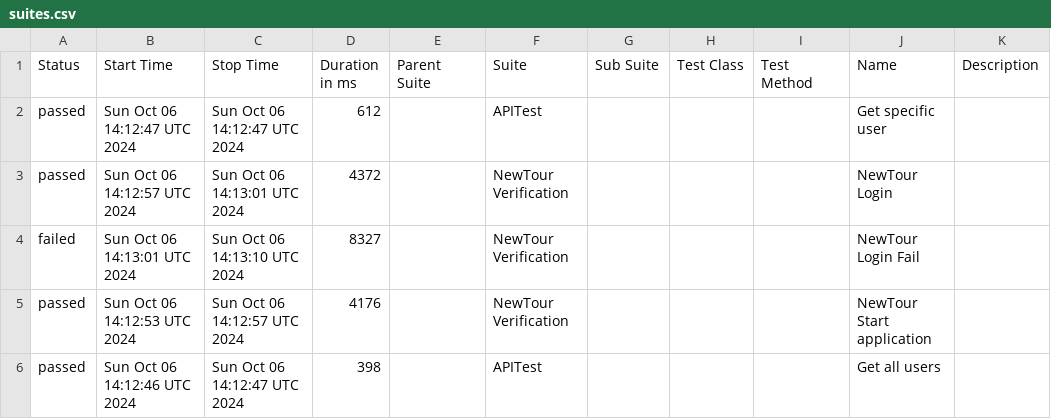
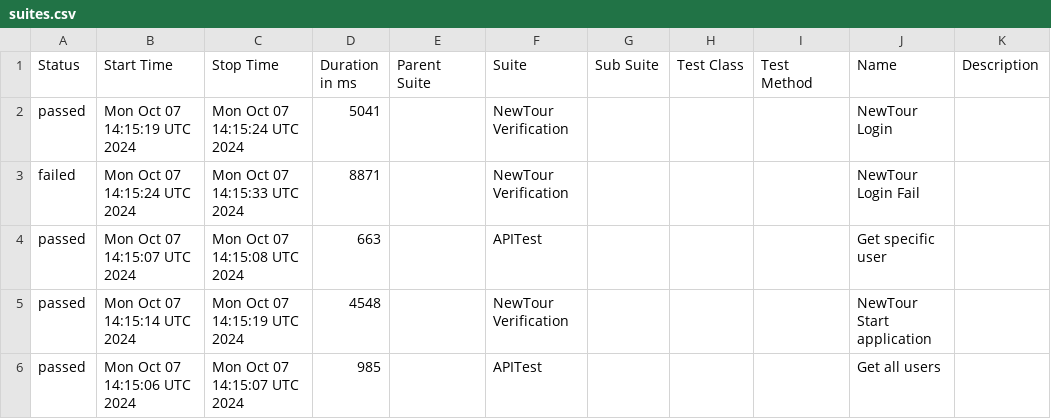
Before and after one commit to Pedrothh/automation-cypress-api-e2e-example, a CSV file: data/suites.csv, drawn as a sheet.

```diff
--- a/data/suites.csv
+++ b/data/suites.csv
@@ -1,6 +1,6 @@
 "Status","Start Time","Stop Time","Duration in ms","Parent Suite","Suite","Sub Suite","Test Class","Test Method","Name","Description"
-"passed","Sun Oct 06 14:12:47 UTC 2024","Sun Oct 06 14:12:47 UTC 2024","612","","APITest","","","","Get specific user",""
-"passed","Sun Oct 06 14:12:57 UTC 2024","Sun Oct 06 14:13:01 UTC 2024","4372","","NewTour Verification","","","","NewTour Login",""
-"failed","Sun Oct 06 14:13:01 UTC 2024","Sun Oct 06 14:13:10 UTC 2024","8327","","NewTour Verification","","","","NewTour Login Fail",""
-"passed","Sun Oct 06 14:12:53 UTC 2024","Sun Oct 06 14:12:57 UTC 2024","4176","","NewTour Verification","","","","NewTour Start application",""
-"passed","Sun Oct 06 14:12:46 UTC 2024","Sun Oct 06 14:12:47 UTC 2024","398","","APITest","","","","Get all users",""
+"passed","Mon Oct 07 14:15:19 UTC 2024","Mon Oct 07 14:15:24 UTC 2024","5041","","NewTour Verification","","","","NewTour Login",""
+"failed","Mon Oct 07 14:15:24 UTC 2024","Mon Oct 07 14:15:33 UTC 2024","8871","","NewTour Verification","","","","NewTour Login Fail",""
+"passed","Mon Oct 07 14:15:07 UTC 2024","Mon Oct 07 14:15:08 UTC 2024","663","","APITest","","","","Get specific user",""
+"passed","Mon Oct 07 14:15:14 UTC 2024","Mon Oct 07 14:15:19 UTC 2024","4548","","NewTour Verification","","","","NewTour Start application",""
+"passed","Mon Oct 07 14:15:06 UTC 2024","Mon Oct 07 14:15:07 UTC 2024","985","","APITest","","","","Get all users",""
```
Also changed, not shown: 27 other files.
